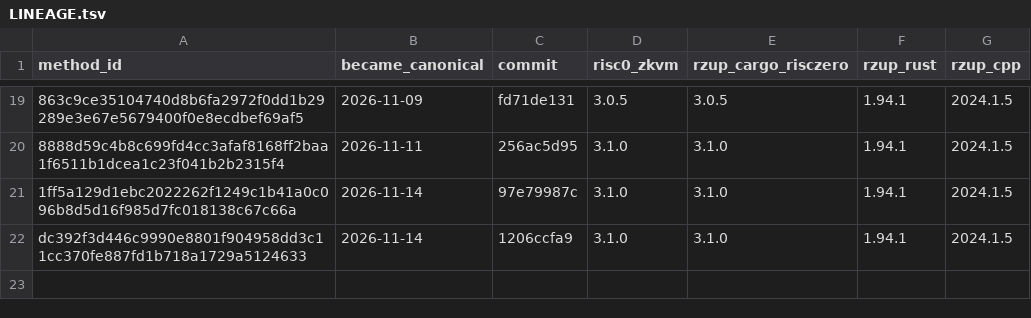
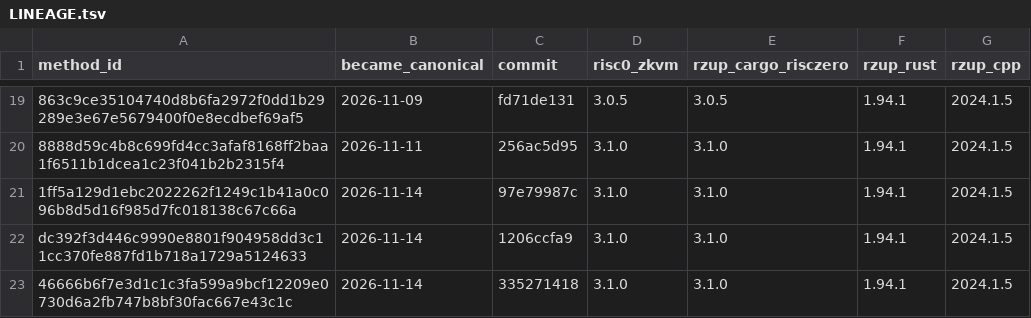
Before and after one commit to hazync/hazync, a TSV file: reproduce/LINEAGE.tsv, drawn as a sheet; only a part is shown, gaps mark what is left out; the diff names each change by its address in the sheet, - before the commit and + after, or states it on an @@ line.

Commit message:
reproduce/LINEAGE.tsv: 46666b6f (scripts/lineage.sh --write)

```diff
--- a/reproduce/LINEAGE.tsv
+++ b/reproduce/LINEAGE.tsv
+row 23: 46666b6f7e3d1c1c3fa599a9bcf12209e0730d6a2fb747b8bf30fac667e43c1c | 2026-11-14 | 335271418 | 3.1.0 | 3.1.0 | 1.94.1 | 2024.1.5
```
